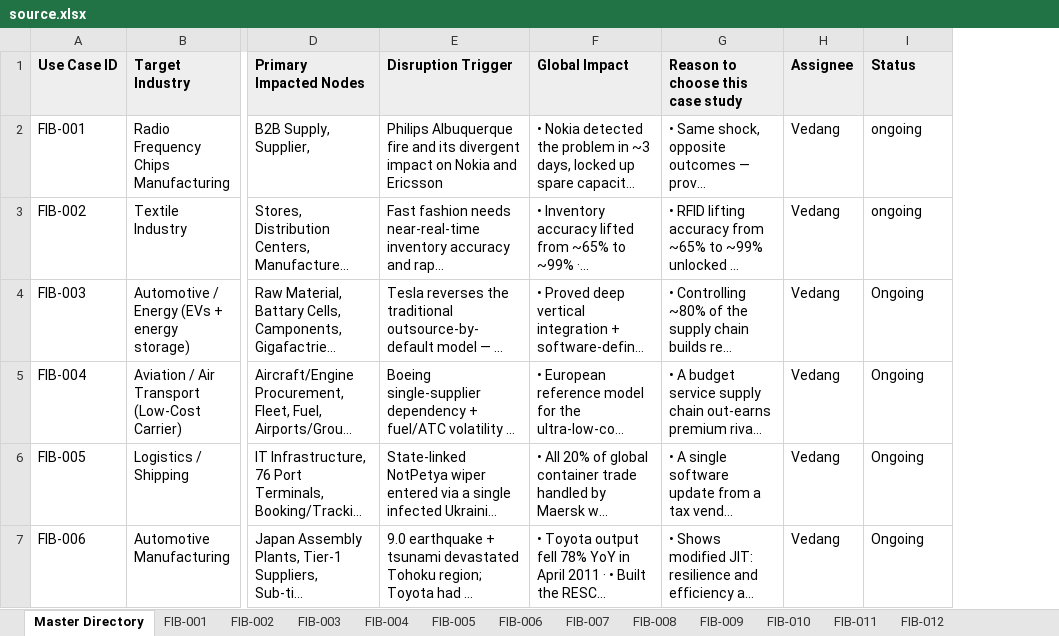
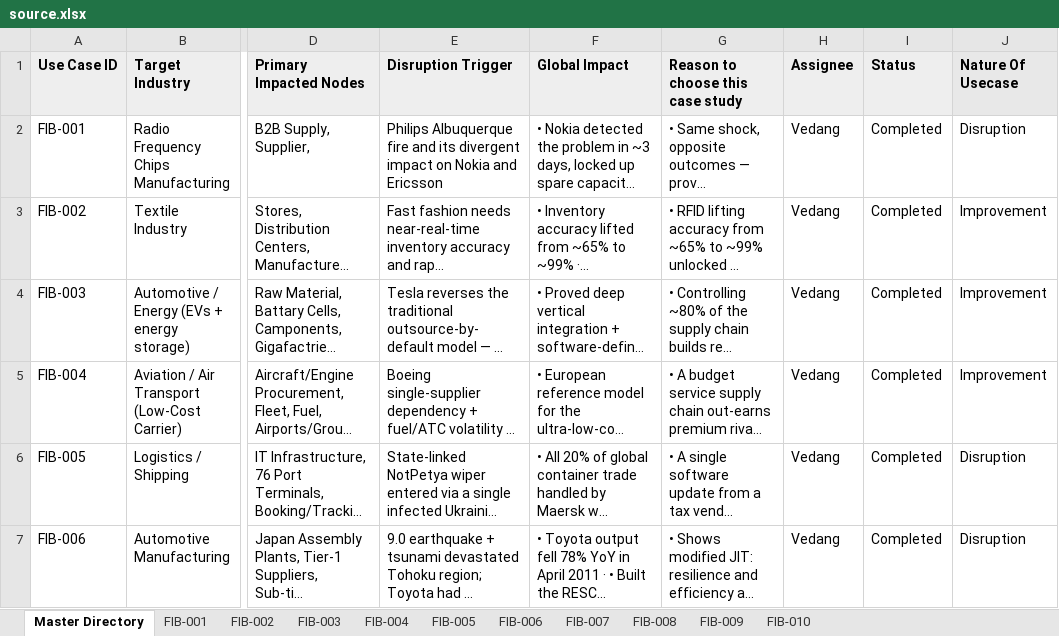
Before and after one commit to truptiparate/SupplyChainDashboard, an Excel workbook: data/source.xlsx, sheet Master Directory, drawn as a sheet; only a part is shown, gaps mark what is left out; long unchanged cells end in …; values as stored, in another font and other column widths than the file's, no borders; conditional formats not drawn; the diff covers the shown part only; the diff names each change by its address in the sheet, - before the commit and + after, or states it on an @@ line.

```diff
--- a/data/source.xlsx (sheet Master Directory)
+++ b/data/source.xlsx (sheet Master Directory)
-sheet tab: FIB-011
-sheet tab: FIB-012
+column J (Nature Of Usecase), rows 2-7: Disruption | Improvement | Improvement | Improvement | Disruption | Disruption
-I2:I3 (Status): ongoing
+I2:I3 (Status): Completed
-I4:I7 (Status): Ongoing
+I4:I7 (Status): Completed
```
Also changed, not shown: 20 edited cells elsewhere in this sheet, sheet FIB-001, sheet FIB-008, sheet FIB-006, sheet FIB-007, sheet FIB-003, sheet FIB-002, 4 more sheets, formulas that keep their value, 3 other files.
